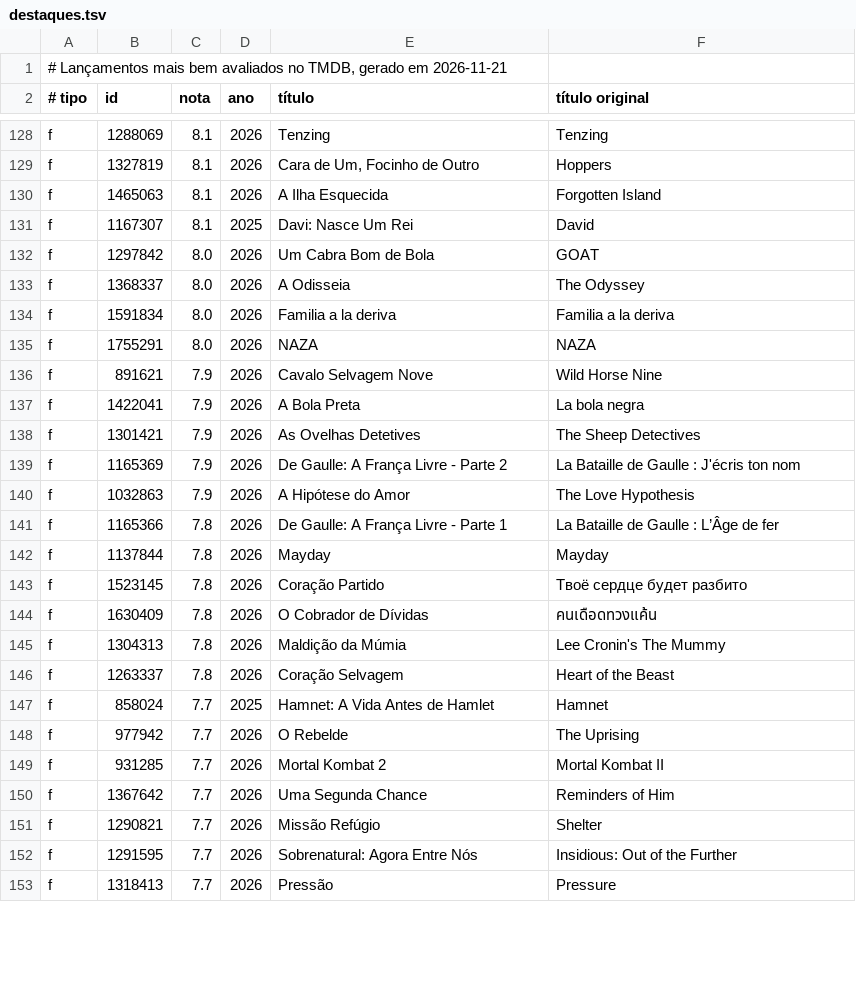
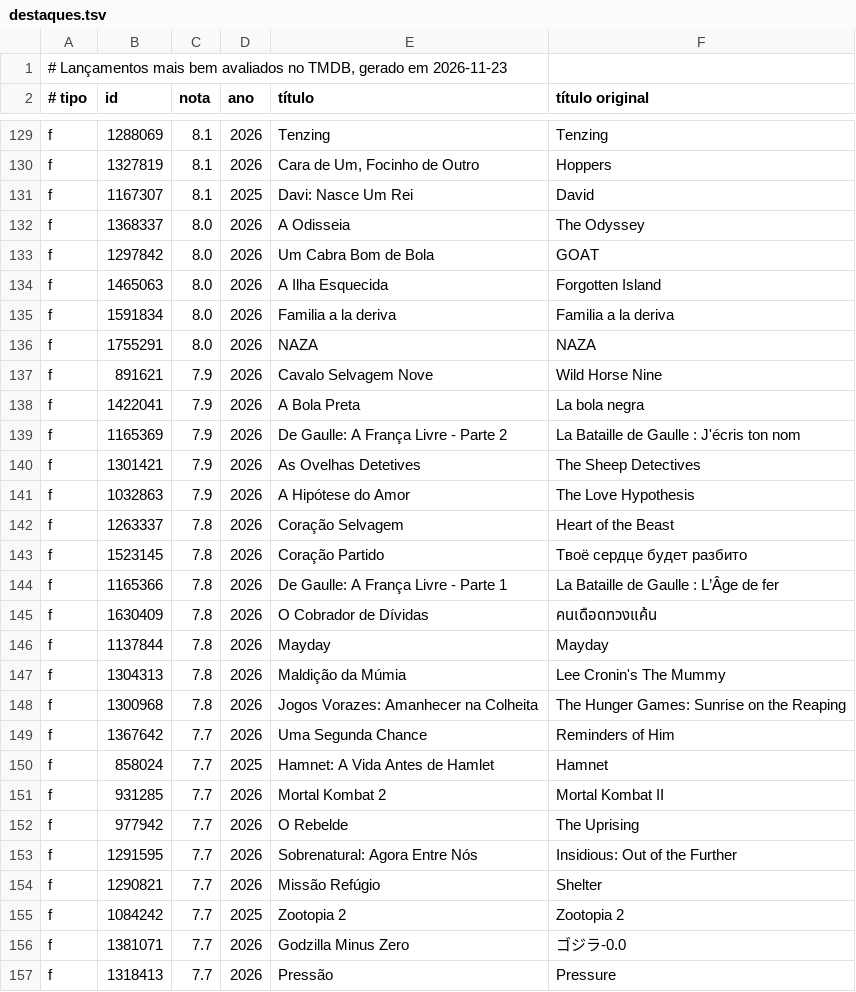
Before and after one commit to pablovaldugapv/cine-destaques, a TSV file: destaques.tsv, drawn as a sheet; only a part is shown, gaps mark what is left out; the diff covers the shown part only.

```diff
--- a/destaques.tsv
+++ b/destaques.tsv
@@ -1,2 +1,2 @@
-# Lançamentos mais bem avaliados no TMDB, gerado em 2026-11-21
+# Lançamentos mais bem avaliados no TMDB, gerado em 2026-11-23
 # tipo	id	nota	ano	título	título original
@@ -129,6 +130,6 @@ f	1288069	8.1	2026	Tenzing	Tenzing
 f	1327819	8.1	2026	Cara de Um, Focinho de Outro	Hoppers
-f	1465063	8.1	2026	A Ilha Esquecida	Forgotten Island
 f	1167307	8.1	2025	Davi: Nasce Um Rei	David
+f	1368337	8.0	2026	A Odisseia	The Odyssey
 f	1297842	8.0	2026	Um Cabra Bom de Bola	GOAT
-f	1368337	8.0	2026	A Odisseia	The Odyssey
+f	1465063	8.0	2026	A Ilha Esquecida	Forgotten Island
 f	1591834	8.0	2026	Familia a la deriva	Familia a la deriva
@@ -137,17 +138,20 @@ f	891621	7.9	2026	Cavalo Selvagem Nove	Wild Horse Nine
 f	1422041	7.9	2026	A Bola Preta	La bola negra
+f	1165369	7.9	2026	De Gaulle: A França Livre - Parte 2	La Bataille de Gaulle : J'écris ton nom
 f	1301421	7.9	2026	As Ovelhas Detetives	The Sheep Detectives
-f	1165369	7.9	2026	De Gaulle: A França Livre - Parte 2	La Bataille de Gaulle : J'écris ton nom
 f	1032863	7.9	2026	A Hipótese do Amor	The Love Hypothesis
+f	1263337	7.8	2026	Coração Selvagem	Heart of the Beast
+f	1523145	7.8	2026	Coração Partido	Твоё сердце будет разбито
 f	1165366	7.8	2026	De Gaulle: A França Livre - Parte 1	La Bataille de Gaulle : L’Âge de fer
+f	1630409	7.8	2026	O Cobrador de Dívidas	คนเดือดทวงแค้น
 f	1137844	7.8	2026	Mayday	Mayday
-f	1523145	7.8	2026	Coração Partido	Твоё сердце будет разбито
-f	1630409	7.8	2026	O Cobrador de Dívidas	คนเดือดทวงแค้น
 f	1304313	7.8	2026	Maldição da Múmia	Lee Cronin's The Mummy
-f	1263337	7.8	2026	Coração Selvagem	Heart of the Beast
+f	1300968	7.8	2026	Jogos Vorazes: Amanhecer na Colheita	The Hunger Games: Sunrise on the Reaping
+f	1367642	7.7	2026	Uma Segunda Chance	Reminders of Him
 f	858024	7.7	2025	Hamnet: A Vida Antes de Hamlet	Hamnet
+f	931285	7.7	2026	Mortal Kombat 2	Mortal Kombat II
 f	977942	7.7	2026	O Rebelde	The Uprising
-f	931285	7.7	2026	Mortal Kombat 2	Mortal Kombat II
-f	1367642	7.7	2026	Uma Segunda Chance	Reminders of Him
+f	1291595	7.7	2026	Sobrenatural: Agora Entre Nós	Insidious: Out of the Further
 f	1290821	7.7	2026	Missão Refúgio	Shelter
-f	1291595	7.7	2026	Sobrenatural: Agora Entre Nós	Insidious: Out of the Further
+f	1084242	7.7	2025	Zootopia 2	Zootopia 2
+f	1381071	7.7	2026	Godzilla Minus Zero	ゴジラ-0.0
 f	1318413	7.7	2026	Pressão	Pressure
```
Also changed, not shown: 4 added rows, 5 removed rows, 48 moved rows and 3 edited cells elsewhere in this file, temas.tsv.
